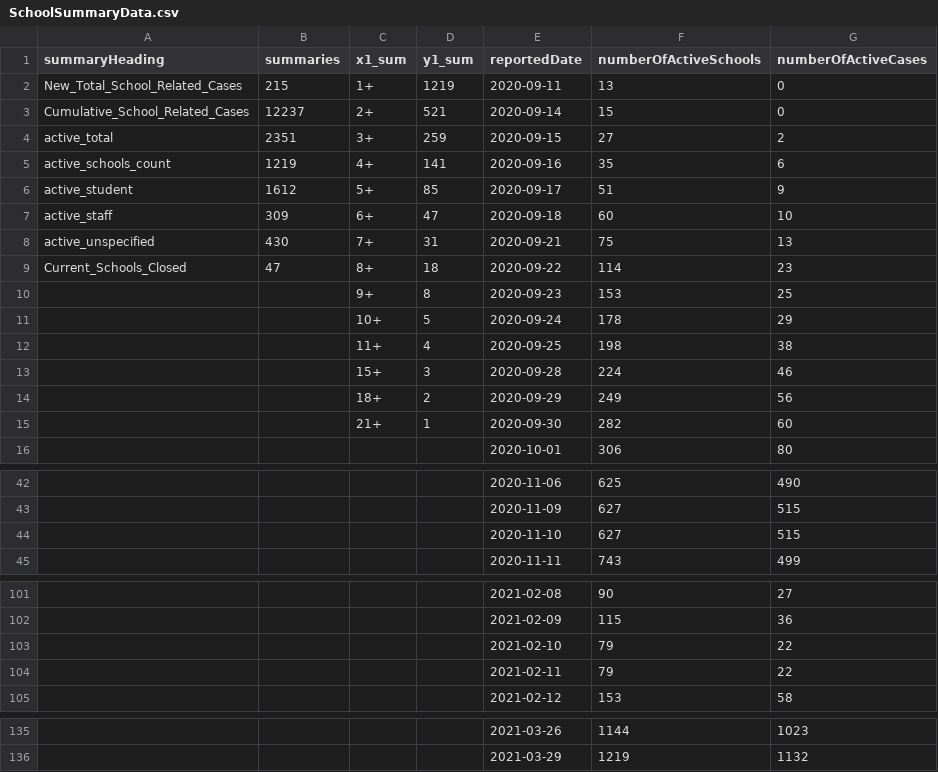
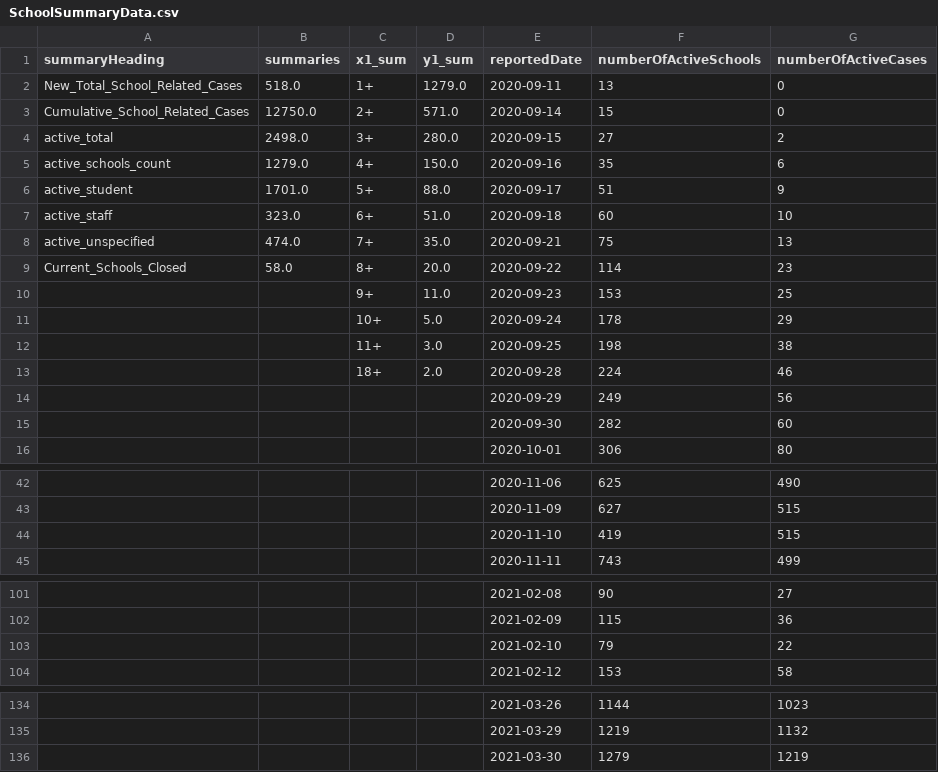
Before and after one commit to aaljaish/covid-19, a CSV file: SchoolSummaryData.csv, drawn as a sheet; only a part is shown, gaps mark what is left out.

Commit message:
Ontario COVID-19 School Data Summaries

```diff
--- a/SchoolSummaryData.csv
+++ b/SchoolSummaryData.csv
@@ -1,16 +1,16 @@
 summaryHeading,summaries,x1_sum,y1_sum,reportedDate,numberOfActiveSchools,numberOfActiveCases
-New_Total_School_Related_Cases,215,1+,1219,2020-09-11,13,0
-Cumulative_School_Related_Cases,12237,2+,521,2020-09-14,15,0
-active_total,2351,3+,259,2020-09-15,27,2
-active_schools_count,1219,4+,141,2020-09-16,35,6
-active_student,1612,5+,85,2020-09-17,51,9
-active_staff,309,6+,47,2020-09-18,60,10
-active_unspecified,430,7+,31,2020-09-21,75,13
-Current_Schools_Closed,47,8+,18,2020-09-22,114,23
-,,9+,8,2020-09-23,153,25
-,,10+,5,2020-09-24,178,29
-,,11+,4,2020-09-25,198,38
-,,15+,3,2020-09-28,224,46
-,,18+,2,2020-09-29,249,56
-,,21+,1,2020-09-30,282,60
+New_Total_School_Related_Cases,518.0,1+,1279.0,2020-09-11,13,0
+Cumulative_School_Related_Cases,12750.0,2+,571.0,2020-09-14,15,0
+active_total,2498.0,3+,280.0,2020-09-15,27,2
+active_schools_count,1279.0,4+,150.0,2020-09-16,35,6
+active_student,1701.0,5+,88.0,2020-09-17,51,9
+active_staff,323.0,6+,51.0,2020-09-18,60,10
+active_unspecified,474.0,7+,35.0,2020-09-21,75,13
+Current_Schools_Closed,58.0,8+,20.0,2020-09-22,114,23
+,,9+,11.0,2020-09-23,153,25
+,,10+,5.0,2020-09-24,178,29
+,,11+,3.0,2020-09-25,198,38
+,,18+,2.0,2020-09-28,224,46
+,,,,2020-09-29,249,56
+,,,,2020-09-30,282,60
 ,,,,2020-10-01,306,80
@@ -43,3 +43,3 @@ Current_Schools_Closed,47,8+,18,2020-09-22,114,23
 ,,,,2020-11-09,627,515
-,,,,2020-11-10,627,515
+,,,,2020-11-10,419,515
 ,,,,2020-11-11,743,499
@@ -103,3 +103,2 @@ Current_Schools_Closed,47,8+,18,2020-09-22,114,23
 ,,,,2021-02-10,79,22
-,,,,2021-02-11,79,22
 ,,,,2021-02-12,153,58
@@ -136 +135,2 @@ Current_Schools_Closed,47,8+,18,2020-09-22,114,23
 ,,,,2021-03-29,1219,1132
+,,,,2021-03-30,1279,1219
```
